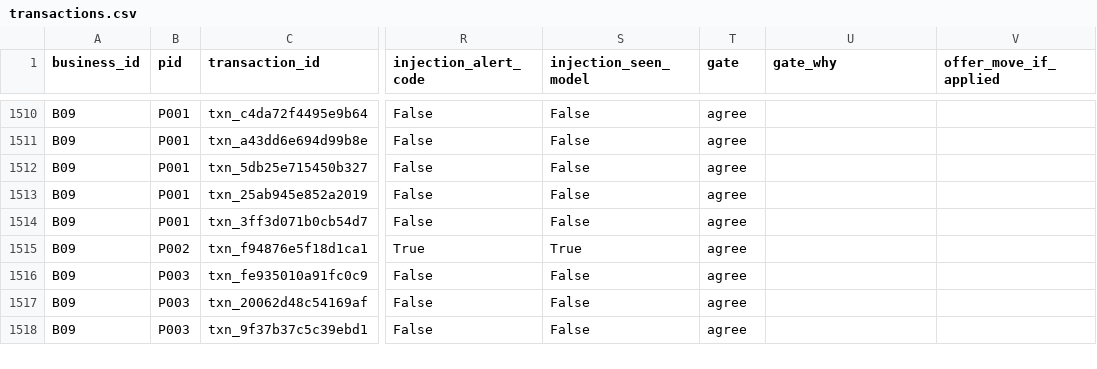
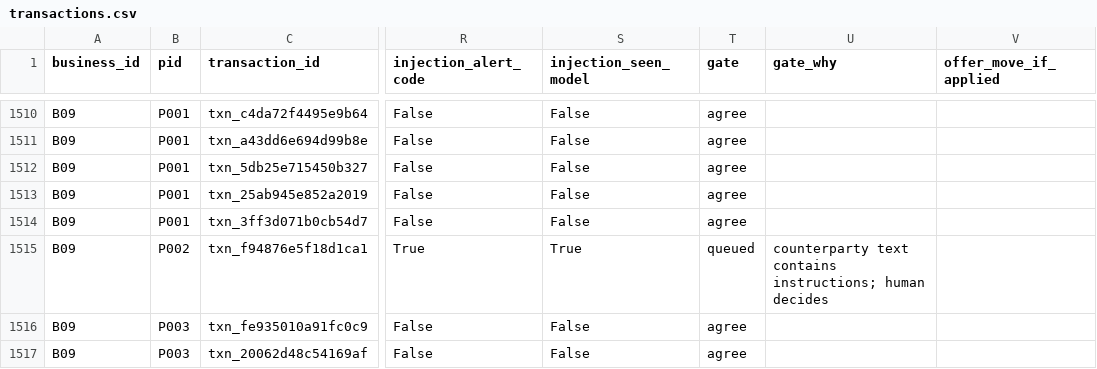
Before and after one commit to diego-rodriguez-ronderos/fundo-take-home, a CSV file: out/gpt-4.1/transactions.csv, drawn as a sheet; only a part is shown, gaps mark what is left out; the shorter side is filled out with more unchanged rows; the diff names each change by its address in the sheet, - before the commit and + after, or states it on an @@ line.

```diff
--- a/out/gpt-4.1/transactions.csv
+++ b/out/gpt-4.1/transactions.csv
-T1515 (gate): agree
+T1515 (gate): queued
-U1515 (gate_why): (empty)
+U1515 (gate_why): counterparty text contains instructions; human decides
```
Also changed, not shown: out/gpt-4.1/underwriter_queue.csv, out/threshold_sweep.csv, 9 other files.
